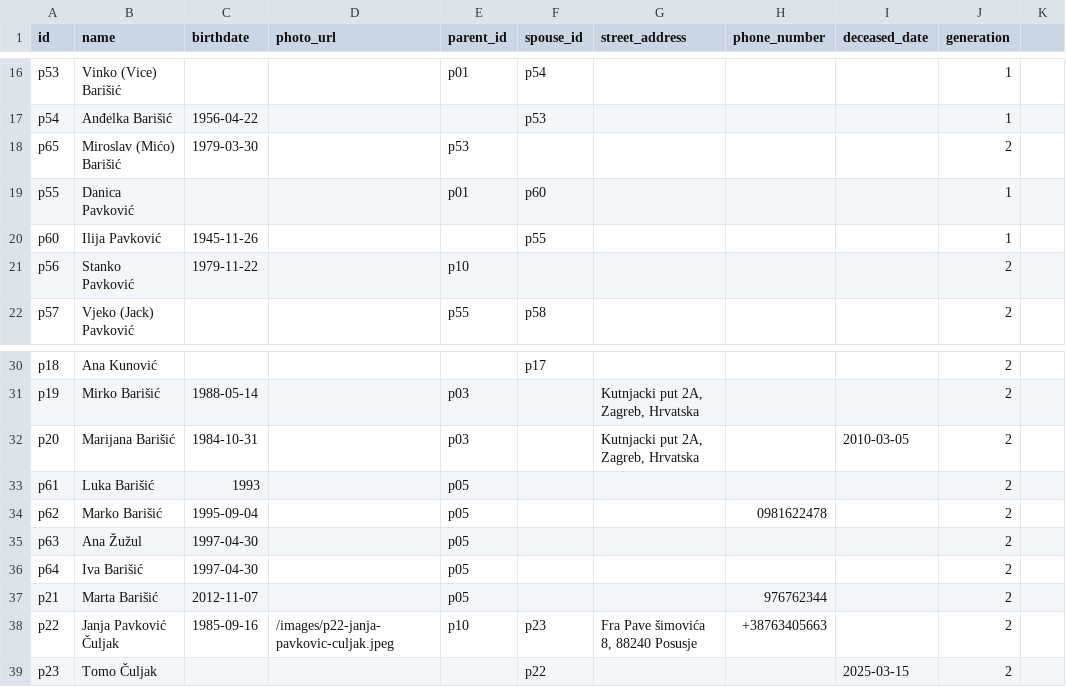
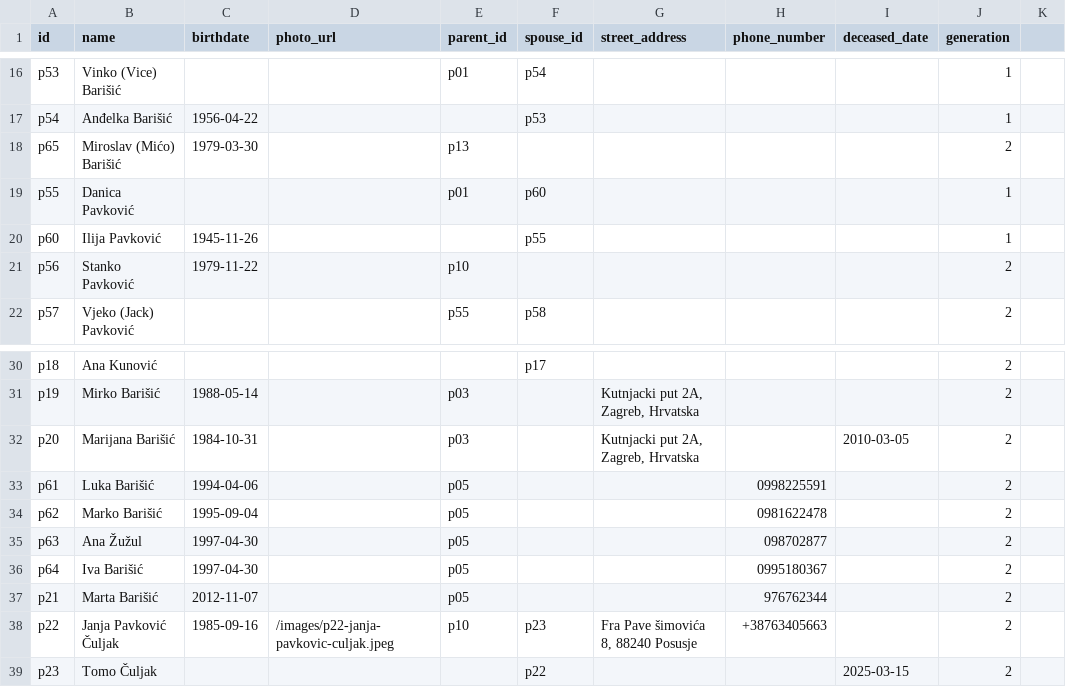
Before and after one commit to abarisic86/obiteljsko-stablo, a CSV file: public/real-data.csv, drawn as a sheet; only a part is shown, gaps mark what is left out.

Commit message:
Update birthdates and phone numbers in real-data.csv
- Updated Luka Barišić's birthdate to 1994-04-06 and added phone number 0998225591
- Added phone numbers for Ana Žužul (098702877) and Iva Barišić (0995180367)

```diff
--- a/public/real-data.csv
+++ b/public/real-data.csv
@@ -17,3 +17,3 @@ p53,Vinko (Vice) Barišić,,,p01,p54,,,,1
 p54,Anđelka Barišić,1956-04-22,,,p53,,,,1
-p65,Miroslav (Mićo) Barišić,1979-03-30,,p53,,,,,2
+p65,Miroslav (Mićo) Barišić,1979-03-30,,p13,,,,,2
 p55,Danica Pavković,,,p01,p60,,,,1
@@ -32,6 +32,6 @@ p19,Mirko Barišić,1988-05-14,,p03,,"Kutnjacki put 2A, Zagreb, Hrvatska",,,2
 p20,Marijana Barišić,1984-10-31,,p03,,"Kutnjacki put 2A, Zagreb, Hrvatska",,2010-03-05,2
-p61,Luka Barišić,1993,,p05,,,,,2
+p61,Luka Barišić,1994-04-06,,p05,,,0998225591,,2
 p62,Marko Barišić,1995-09-04,,p05,,,0981622478,,2
-p63,Ana Žužul,1997-04-30,,p05,,,,,2
-p64,Iva Barišić,1997-04-30,,p05,,,,,2
+p63,Ana Žužul,1997-04-30,,p05,,,098702877,,2
+p64,Iva Barišić,1997-04-30,,p05,,,0995180367,,2
 p21,Marta Barišić,2012-11-07,,p05,,,976762344,,2
```
